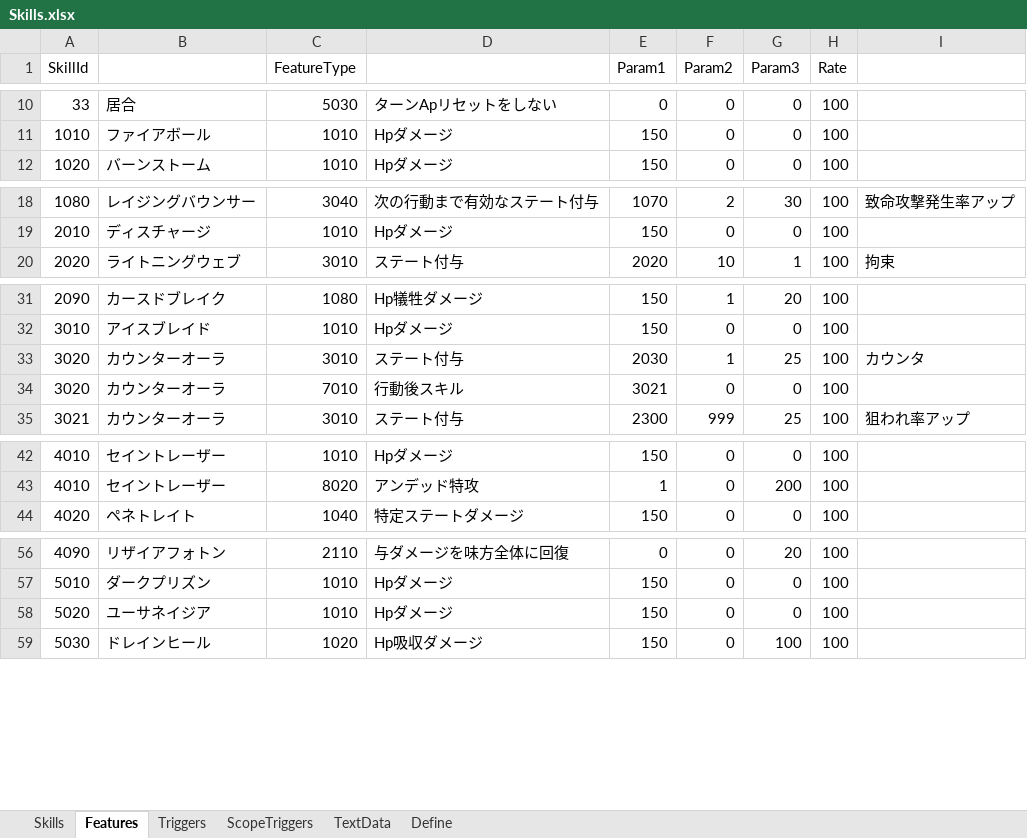
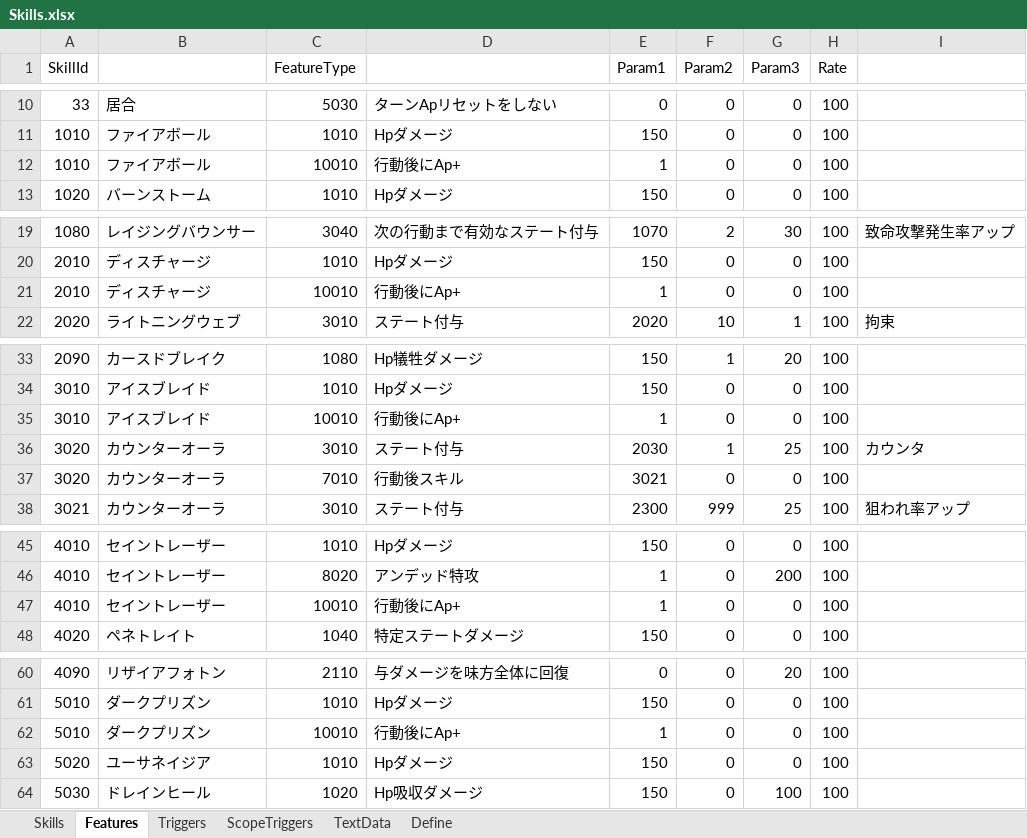
Before and after one commit to seedsclaft/unity, an Excel workbook: Assets/Data/Skills.xlsx, sheet Features, drawn as a sheet; only a part is shown, gaps mark what is left out; values as stored, in another font and other column widths than the file's, no borders; the diff covers the shown part only; the diff names each change by its address in the sheet, - before the commit and + after, or states it on an @@ line.

```diff
--- a/Assets/Data/Skills.xlsx (sheet Features)
+++ b/Assets/Data/Skills.xlsx (sheet Features)
+row 12: 1010 | ファイアボール | 10010 | 行動後にAp+ | 1 | 0 | 0 | 100
+row 21: 2010 | ディスチャージ | 10010 | 行動後にAp+ | 1 | 0 | 0 | 100
+row 35: 3010 | アイスブレイド | 10010 | 行動後にAp+ | 1 | 0 | 0 | 100
+row 47: 4010 | セイントレーザー | 10010 | 行動後にAp+ | 1 | 0 | 0 | 100
+row 62: 5010 | ダークプリズン | 10010 | 行動後にAp+ | 1 | 0 | 0 | 100
```
Also changed, not shown: 1 added row elsewhere in this sheet, sheet Skills, sheet TextData, sheet Triggers, sheet Define, formulas that keep their value, Assets/Data/Actors.xlsx, Assets/Data/Enemies.xlsx, 25 other files.
